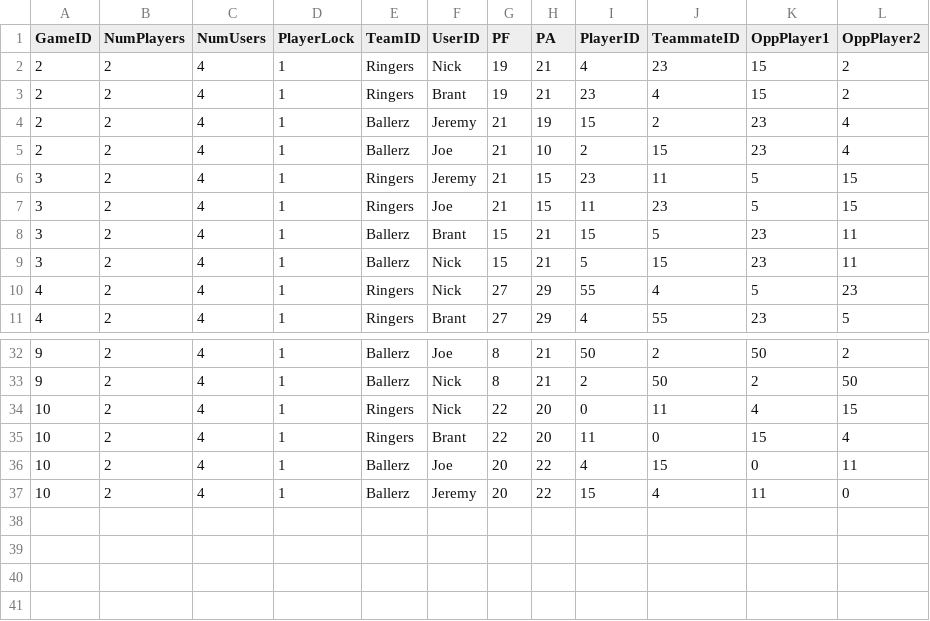
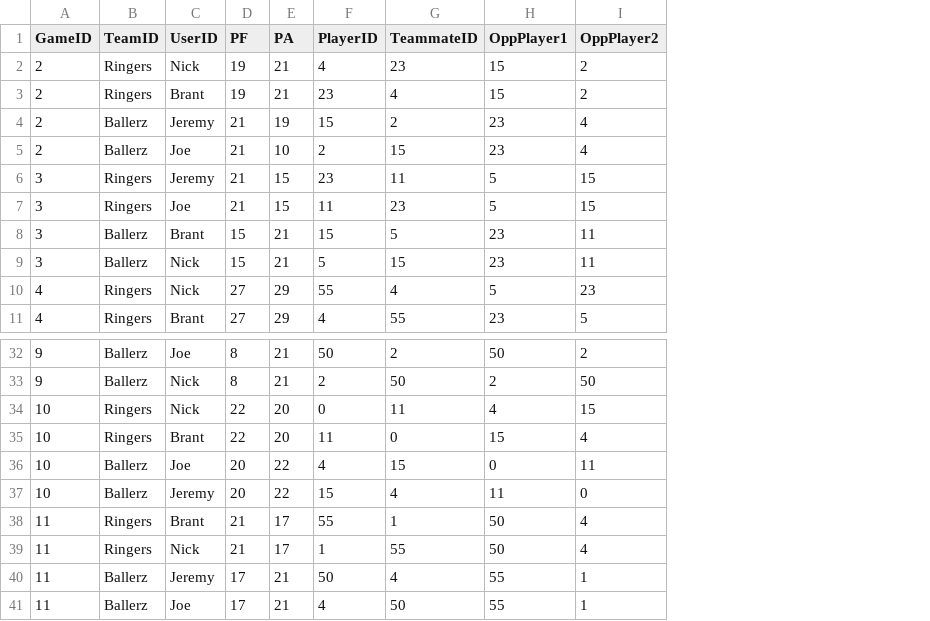
Before and after one commit to zobelj/Purdue2K22Stats, a CSV file: NBA 2K Blacktop.csv, drawn as a sheet; only a part is shown, gaps mark what is left out; removed rows and columns are numbered as before the commit, all else as after; the diff names each change by its address in the sheet, - before the commit and + after, or states it on an @@ line.

Commit message:
modified csv

```diff
--- a/NBA 2K Blacktop.csv
+++ b/NBA 2K Blacktop.csv
-column B (NumPlayers), rows 2-11: all 2; rows 32-37: all 2
-column C (NumUsers), rows 2-11: all 4; rows 32-37: all 4
-column D (PlayerLock), rows 2-11: all 1; rows 32-37: all 1
+row 38: 11 | Ringers | Brant | 21 | 17 | 55 | 1 | 50 | 4
+row 39: 11 | Ringers | Nick | 21 | 17 | 1 | 55 | 50 | 4
+row 40: 11 | Ballerz | Jeremy | 17 | 21 | 50 | 4 | 55 | 1
+row 41: 11 | Ballerz | Joe | 17 | 21 | 4 | 50 | 55 | 1
```
